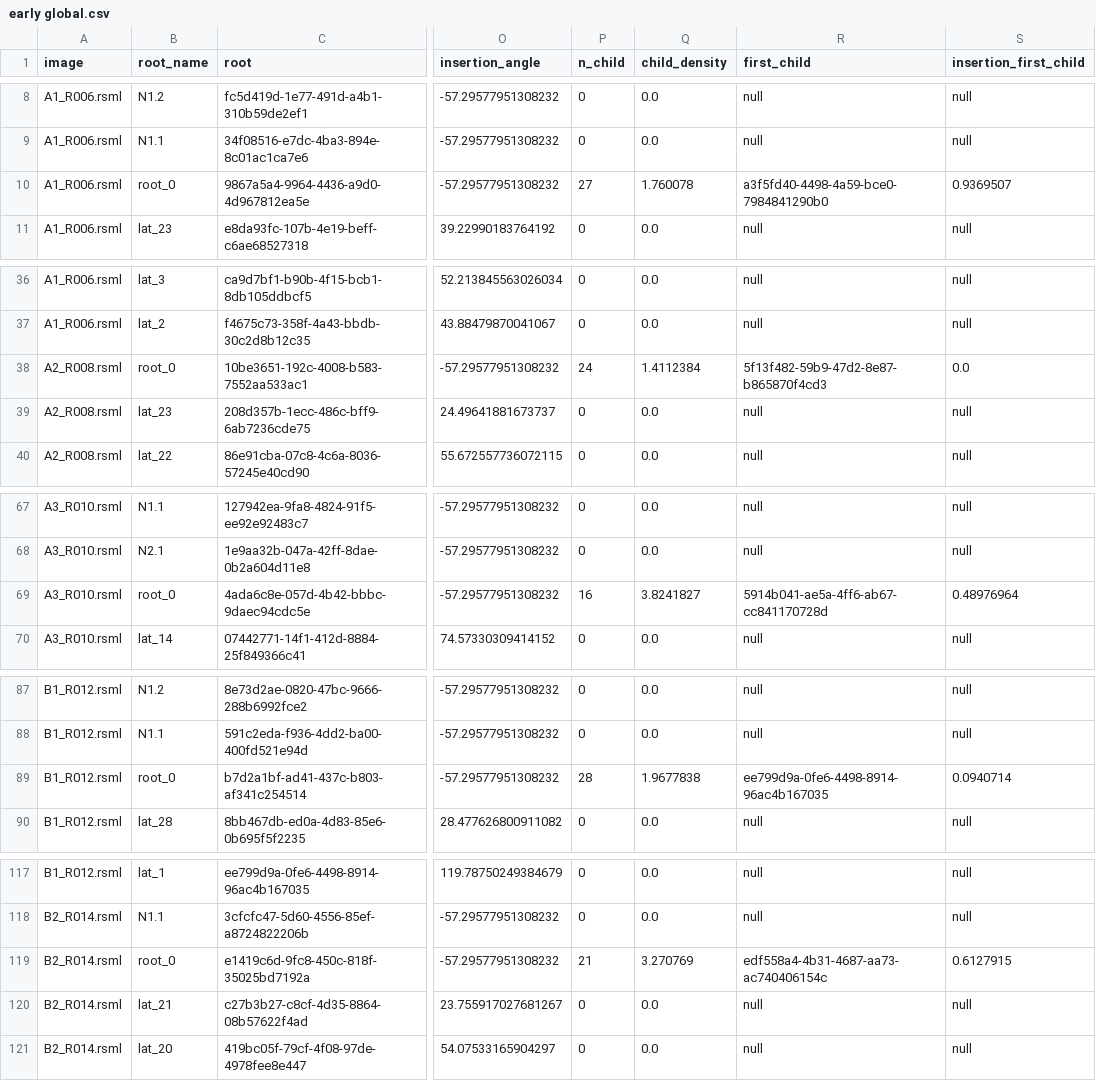
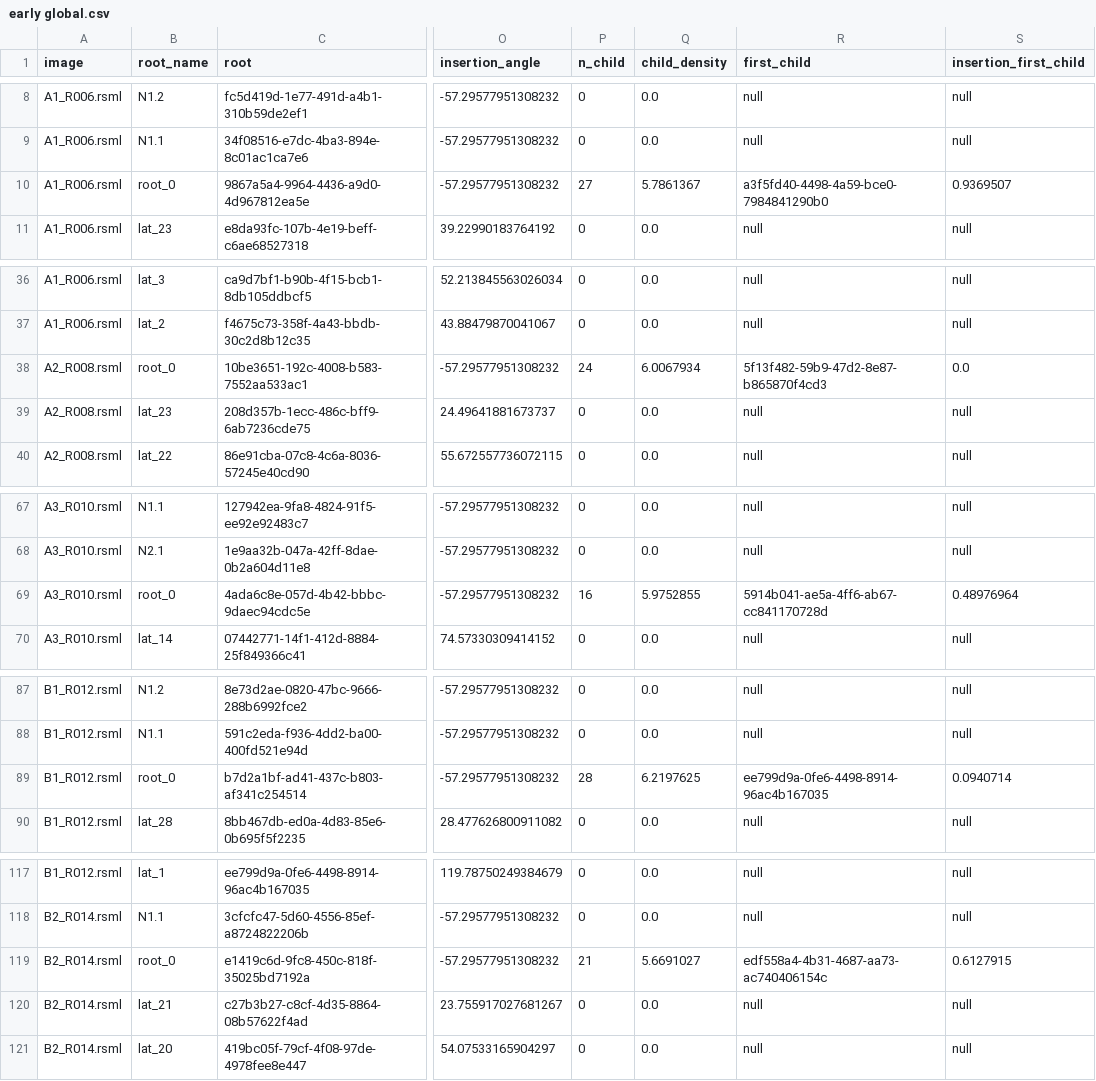
Before and after one commit to ndegives/LBIRA2200-memoire, a CSV file: Early_growth_root_data/early global.csv, drawn as a sheet; only a part is shown, gaps mark what is left out; the diff covers the shown part only; the diff names each change by its address in the sheet, - before the commit and + after, or states it on an @@ line.

```diff
--- a/Early_growth_root_data/early global.csv
+++ b/Early_growth_root_data/early global.csv
-Q10 (child_density): 1.760078
+Q10 (child_density): 5.7861367
-Q38 (child_density): 1.4112384
+Q38 (child_density): 6.0067934
-Q69 (child_density): 3.8241827
+Q69 (child_density): 5.9752855
-Q89 (child_density): 1.9677838
+Q89 (child_density): 6.2197625
-Q119 (child_density): 3.270769
+Q119 (child_density): 5.6691027
```
Also changed, not shown: 13 edited cells elsewhere in this file, 2 other files.
